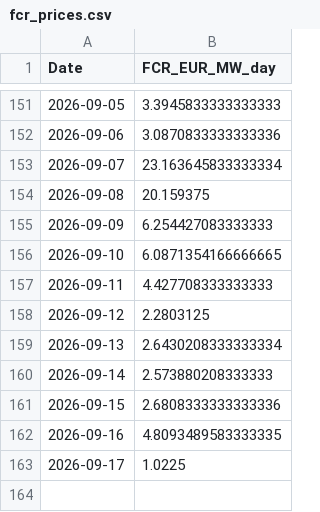
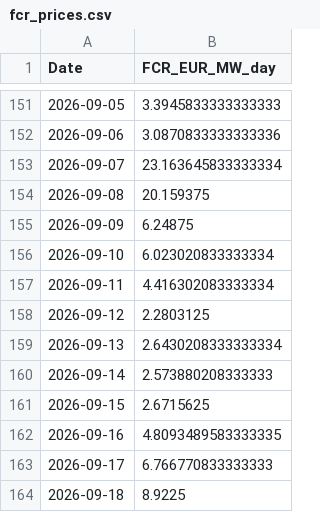
Before and after one commit to TomSRemy/PPA-Dashboard, a CSV file: ppa_dashboard/data/fcr_prices.csv, drawn as a sheet; only a part is shown, gaps mark what is left out.

```diff
--- a/ppa_dashboard/data/fcr_prices.csv
+++ b/ppa_dashboard/data/fcr_prices.csv
@@ -154,5 +154,5 @@ Date,FCR_EUR_MW_day
 2026-09-08,20.159375
-2026-09-09,6.254427083333333
-2026-09-10,6.0871354166666665
-2026-09-11,4.427708333333333
+2026-09-09,6.24875
+2026-09-10,6.023020833333334
+2026-09-11,4.416302083333334
 2026-09-12,2.2803125
@@ -160,4 +160,5 @@ Date,FCR_EUR_MW_day
 2026-09-14,2.573880208333333
-2026-09-15,2.6808333333333336
+2026-09-15,2.6715625
 2026-09-16,4.8093489583333335
-2026-09-17,1.0225
+2026-09-17,6.766770833333333
+2026-09-18,8.9225
```
Also changed, not shown: ppa_dashboard/data/xborder_da_prices.csv.
